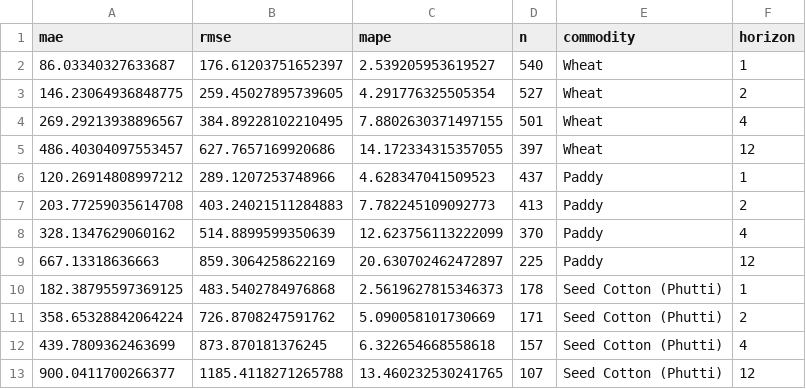
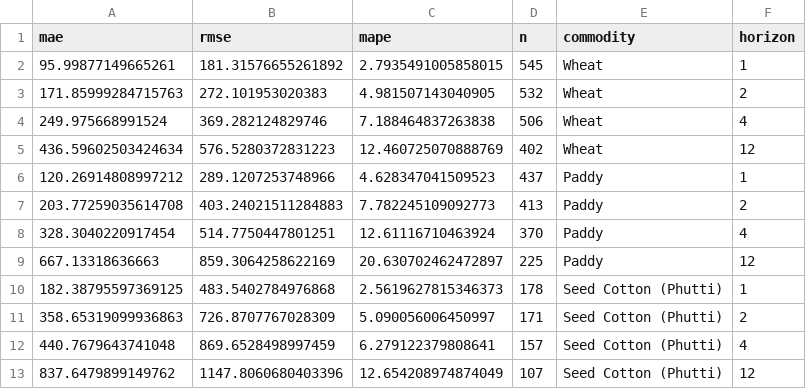
Before and after one commit to abduljamil/FarmKonnect, a CSV file: ml/training/models/lgbm_per_commodity_metrics.csv, drawn as a sheet.

```diff
--- a/ml/training/models/lgbm_per_commodity_metrics.csv
+++ b/ml/training/models/lgbm_per_commodity_metrics.csv
@@ -1,13 +1,13 @@
 mae,rmse,mape,n,commodity,horizon
-86.03340327633687,176.61203751652397,2.539205953619527,540,Wheat,1
-146.23064936848775,259.45027895739605,4.291776325505354,527,Wheat,2
-269.29213938896567,384.89228102210495,7.8802630371497155,501,Wheat,4
-486.40304097553457,627.7657169920686,14.172334315357055,397,Wheat,12
+95.99877149665261,181.31576655261892,2.7935491005858015,545,Wheat,1
+171.85999284715763,272.101953020383,4.981507143040905,532,Wheat,2
+249.975668991524,369.282124829746,7.188464837263838,506,Wheat,4
+436.59602503424634,576.5280372831223,12.460725070888769,402,Wheat,12
 120.26914808997212,289.1207253748966,4.628347041509523,437,Paddy,1
 203.77259035614708,403.24021511284883,7.782245109092773,413,Paddy,2
-328.1347629060162,514.8899599350639,12.623756113222099,370,Paddy,4
+328.3040220917454,514.7750447801251,12.61116710463924,370,Paddy,4
 667.13318636663,859.3064258622169,20.630702462472897,225,Paddy,12
 182.38795597369125,483.5402784976868,2.5619627815346373,178,Seed Cotton (Phutti),1
-358.65328842064224,726.8708247591762,5.090058101730669,171,Seed Cotton (Phutti),2
-439.7809362463699,873.870181376245,6.322654668558618,157,Seed Cotton (Phutti),4
-900.0411700266377,1185.4118271265788,13.460232530241765,107,Seed Cotton (Phutti),12
+358.65319099936863,726.8707767028309,5.090056006450997,171,Seed Cotton (Phutti),2
+440.7679643741048,869.6528498997459,6.279122379808641,157,Seed Cotton (Phutti),4
+837.6479899149762,1147.8060680403396,12.654208974874049,107,Seed Cotton (Phutti),12
```
Also changed, not shown: ml/training/models/lgbm_quantile_metrics.csv, ml/training/models/metrics.csv, 25 other files.
